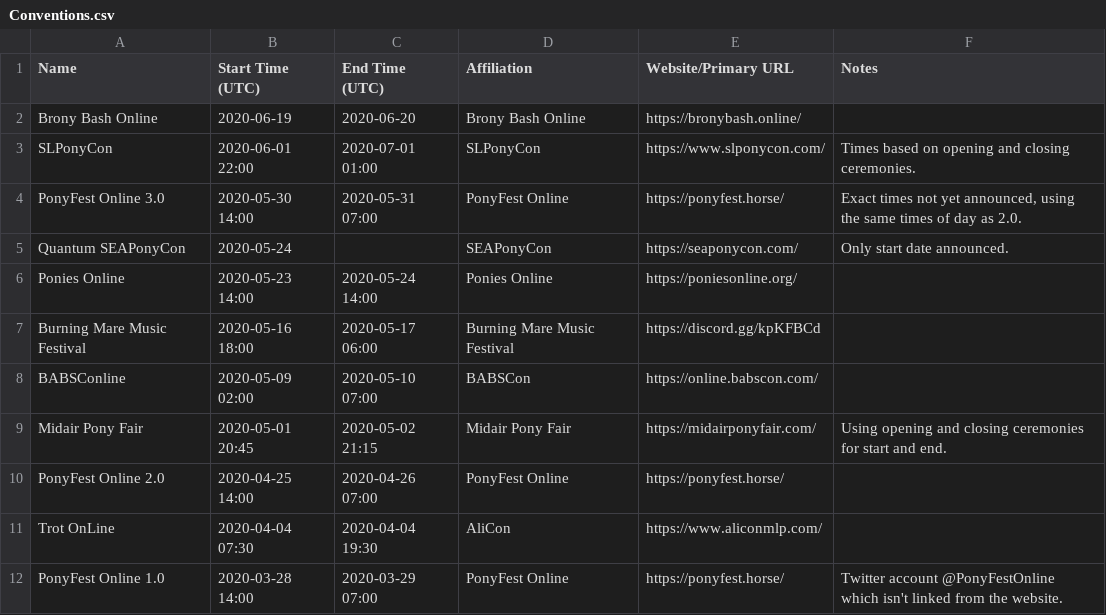
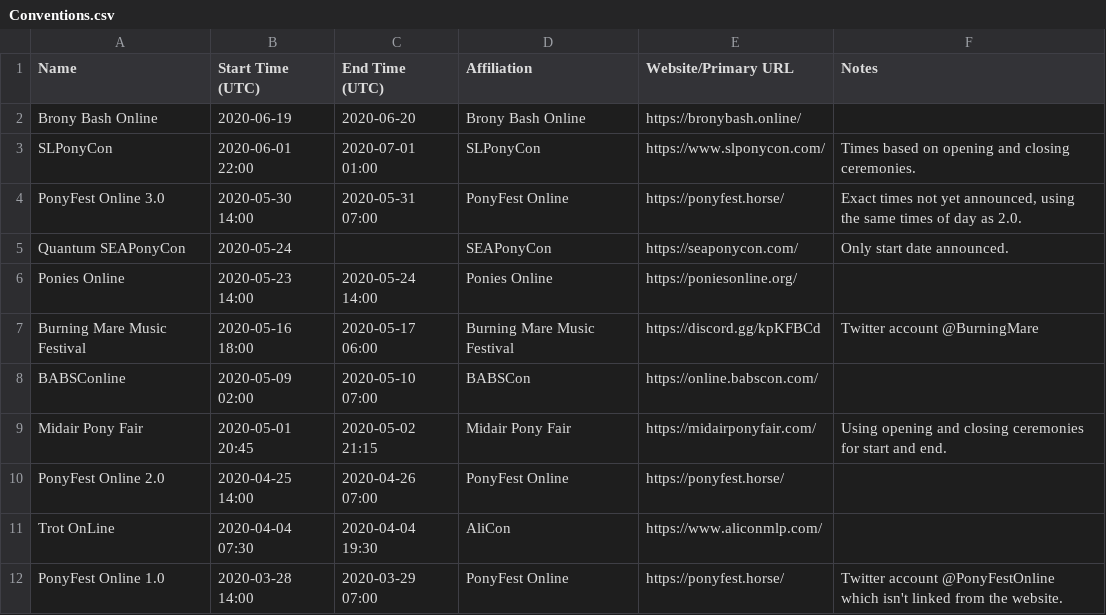
Before and after one commit to jack126guy/online-pony-events-covid-19, a CSV file: Conventions.csv, drawn as a sheet.

Commit message:
Add note about Burning Mare's Twitter account

```diff
--- a/Conventions.csv
+++ b/Conventions.csv
@@ -6,3 +6,3 @@ Quantum SEAPonyCon,2020-05-24,,SEAPonyCon,https://seaponycon.com/,"Only start da
 Ponies Online,2020-05-23 14:00,2020-05-24 14:00,Ponies Online,https://poniesonline.org/,
-Burning Mare Music Festival,2020-05-16 18:00,2020-05-17 06:00,Burning Mare Music Festival,https://discord.gg/kpKFBCd,
+Burning Mare Music Festival,2020-05-16 18:00,2020-05-17 06:00,Burning Mare Music Festival,https://discord.gg/kpKFBCd,Twitter account @BurningMare
 BABSConline,2020-05-09 02:00,2020-05-10 07:00,BABSCon,https://online.babscon.com/,
```
